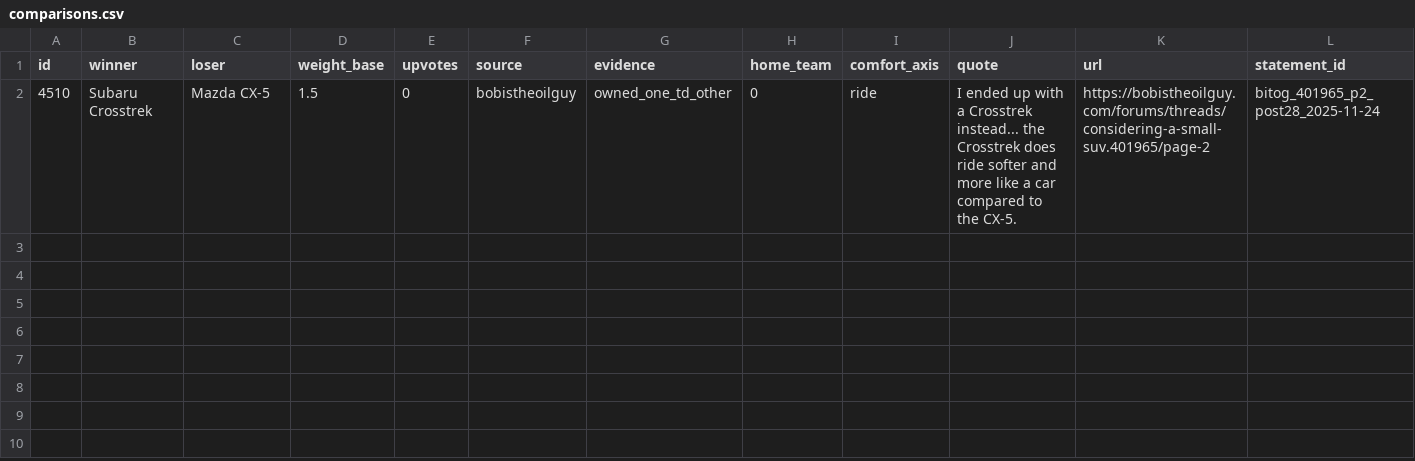
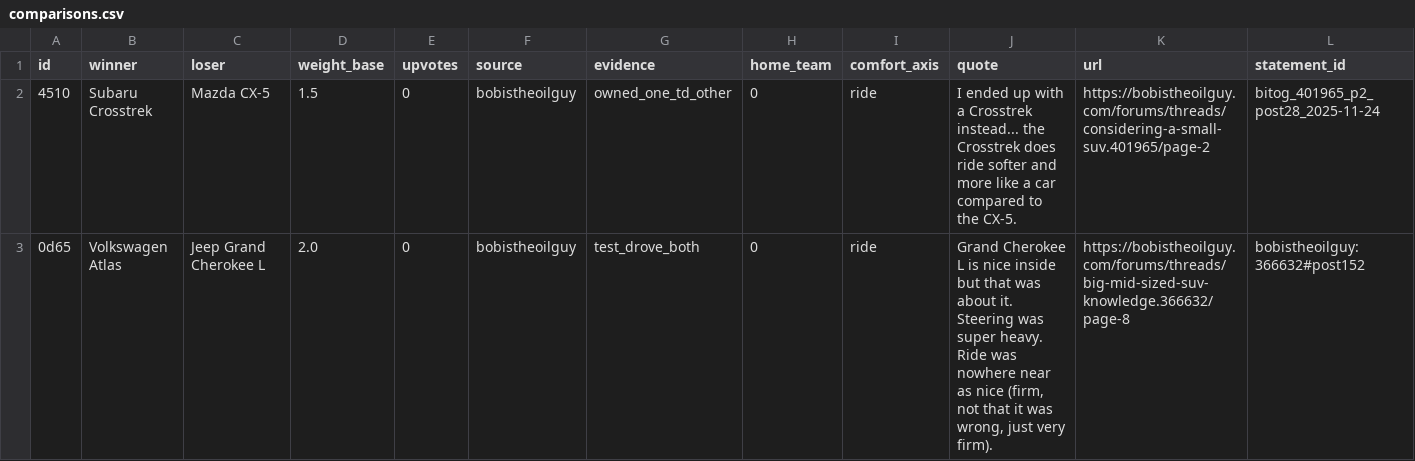
Before and after one commit to troyc/car_research, a CSV file: more-data/round_03_neutral_forums/comparisons.csv, drawn as a sheet; only a part is shown; rows hold the shown columns only; the diff names each change by its address in the sheet, - before the commit and + after, or states it on an @@ line.

```diff
--- a/more-data/round_03_neutral_forums/comparisons.csv
+++ b/more-data/round_03_neutral_forums/comparisons.csv
+row 3: 0d65 | Volkswagen Atlas | Jeep Grand Cherokee L | 2.0 | 0 | bobistheoilguy | test_drove_both | 0 | ride | Grand Cherokee L is nice inside but that was about it. Steering was super heavy. Ride was nowhere near as nice (firm, not that it was wrong, just very firm). | https://bobistheoilguy.com/forums/threads/big-mid-sized-suv-knowledge.366632/page-8 | bobistheoilguy:366632#post152
```
Also changed, not shown: more-data/round_03_neutral_forums/context.csv, more-data/round_03_neutral_forums/rejections.csv, 10 other files.
